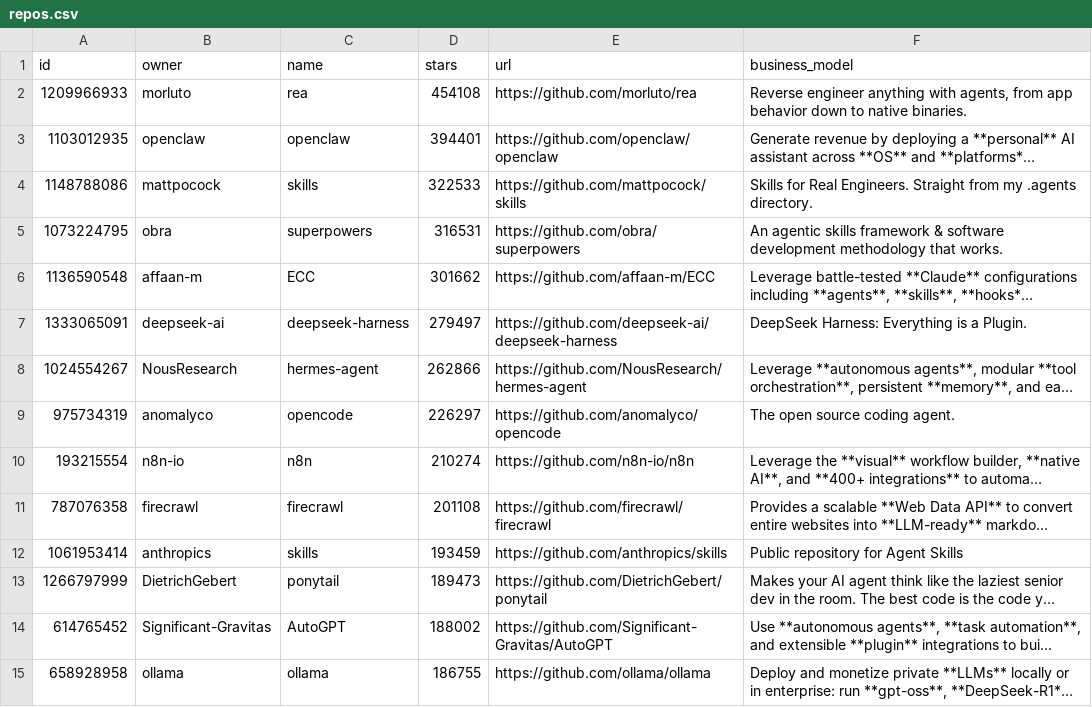
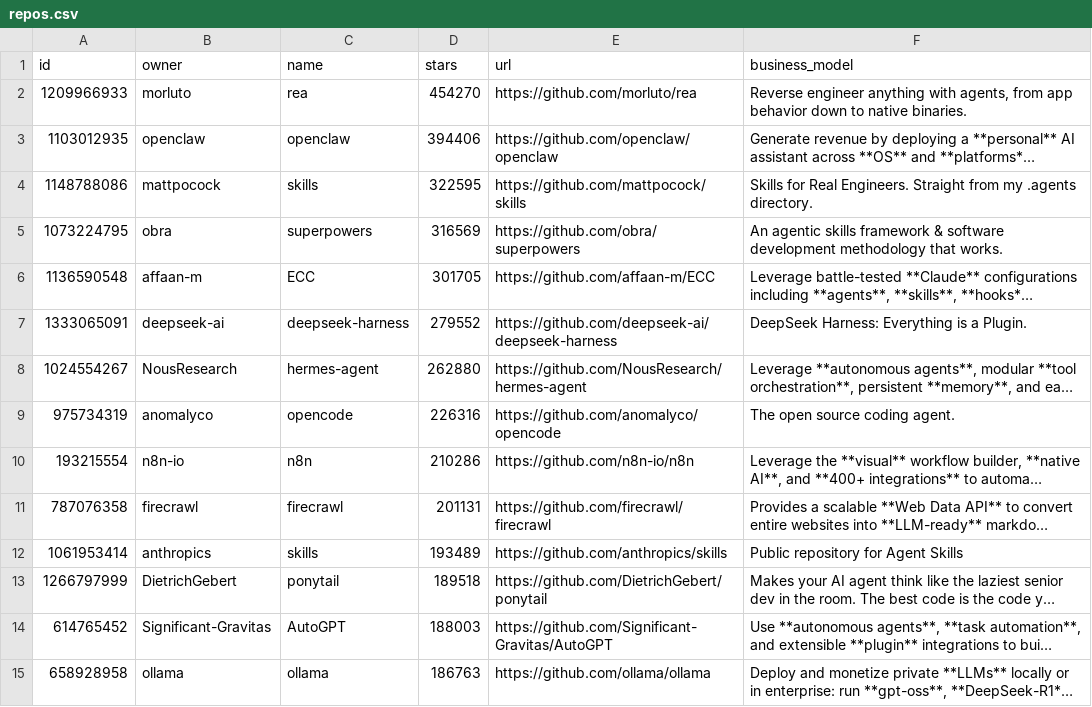
Before and after one commit to r4tnv896hv-bit/MakeMoneyWithAI, a CSV file: repos.csv, drawn as a sheet; only a part is shown; long unchanged cells end in …; the diff covers the shown part only; the diff names each change by its address in the sheet, - before the commit and + after, or states it on an @@ line.

```diff
--- a/repos.csv
+++ b/repos.csv
-D2 (stars): 454108
+D2 (stars): 454270
-D3 (stars): 394401
+D3 (stars): 394406
-D4 (stars): 322533
+D4 (stars): 322595
-D5 (stars): 316531
+D5 (stars): 316569
-D6 (stars): 301662
+D6 (stars): 301705
-D7 (stars): 279497
+D7 (stars): 279552
-D8 (stars): 262866
+D8 (stars): 262880
-D9 (stars): 226297
+D9 (stars): 226316
-D10 (stars): 210274
+D10 (stars): 210286
-D11 (stars): 201108
+D11 (stars): 201131
-D12 (stars): 193459
+D12 (stars): 193489
-D13 (stars): 189473
+D13 (stars): 189518
-D14 (stars): 188002
+D14 (stars): 188003
-D15 (stars): 186755
+D15 (stars): 186763
```
Also changed, not shown: 2 added rows, 2 removed rows and 73 edited cells elsewhere in this file, 1 other file.
